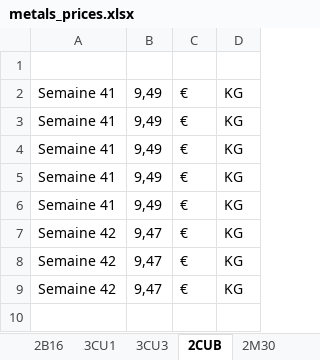
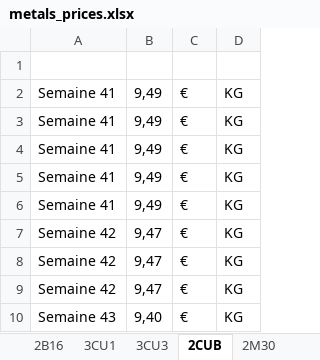
Before and after one commit to Adrizen89/metals-prices, an Excel workbook: metals_prices.xlsx, sheet 2CUB, drawn as a sheet; values as stored, in another font and other column widths than the file's, no borders; the diff names each change by its address in the sheet, - before the commit and + after, or states it on an @@ line.

```diff
--- a/metals_prices.xlsx (sheet 2CUB)
+++ b/metals_prices.xlsx (sheet 2CUB)
+row 10: Semaine 43 | 9,40 | € | KG
```
Also changed, not shown: sheet RPA, sheet 2360, sheet 1AG2, sheet 1AU2, sheet 3AL1, sheet 1AG1, 9 more sheets, 1 other file.
